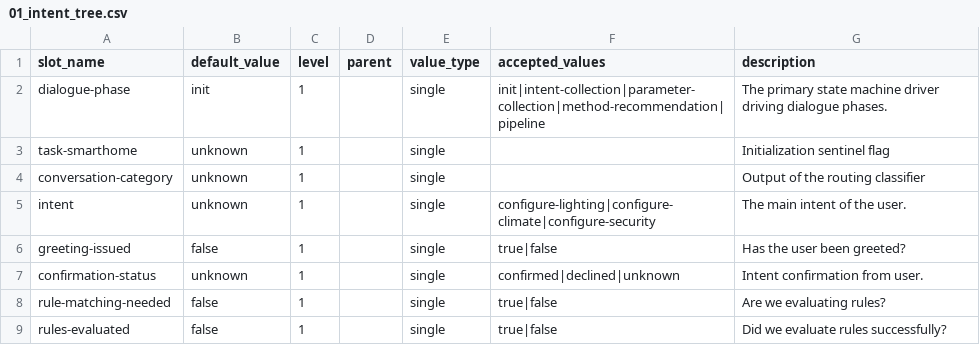
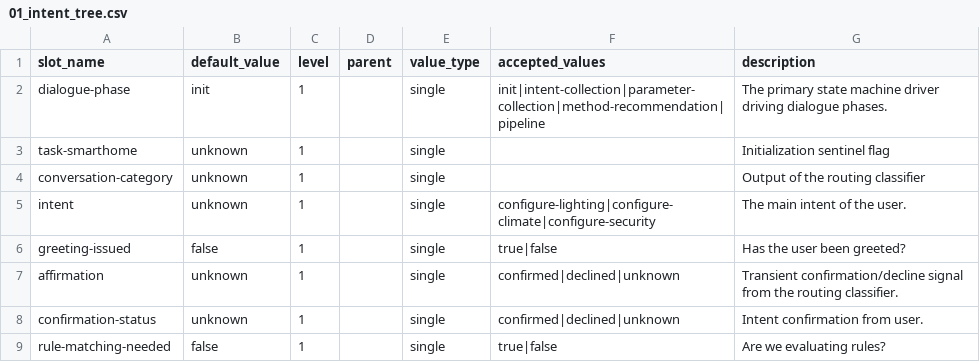
Before and after one commit to OkillA/truagent_smarthome_dspy, a CSV file: agent_config/01_intent_tree.csv, drawn as a sheet; only a part is shown; the shorter side is filled out with more unchanged rows.

```diff
--- a/agent_config/01_intent_tree.csv
+++ b/agent_config/01_intent_tree.csv
@@ -6,2 +6,3 @@ intent,unknown,1,,single,configure-lighting|configure-climate|configure-security
 greeting-issued,false,1,,single,true|false,Has the user been greeted?
+affirmation,unknown,1,,single,confirmed|declined|unknown,Transient confirmation/decline signal from the routing classifier.
 confirmation-status,unknown,1,,single,confirmed|declined|unknown,Intent confirmation from user.
```
Also changed, not shown: agent_config/00_agent_config.csv, agent_config/02_action_space.csv, 28 other files.
